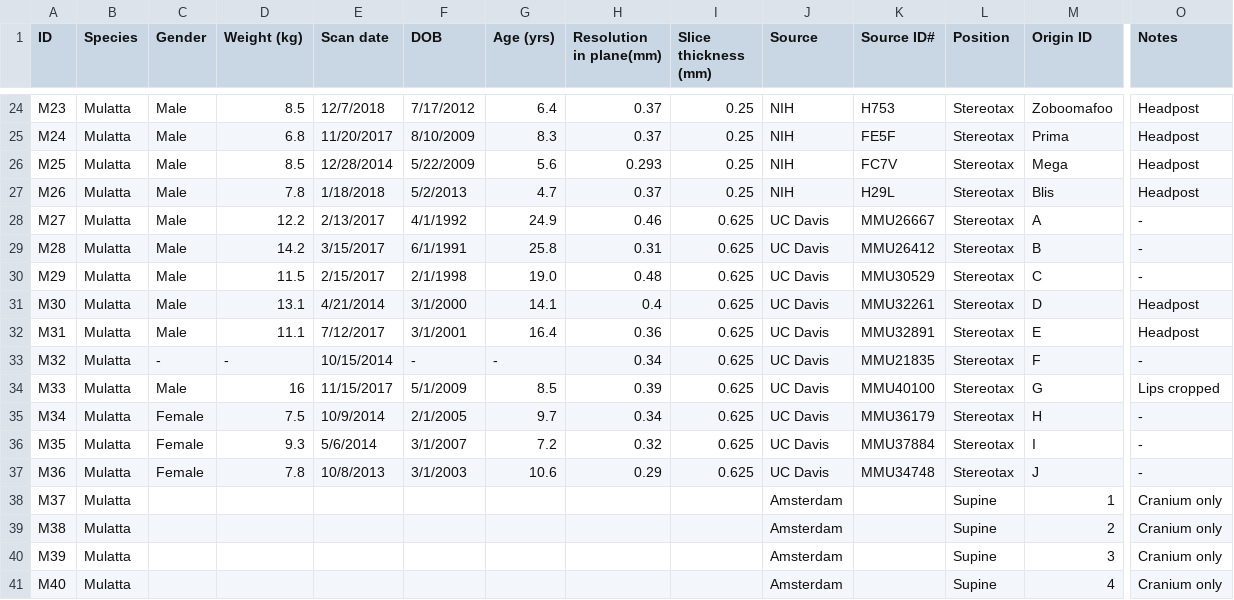
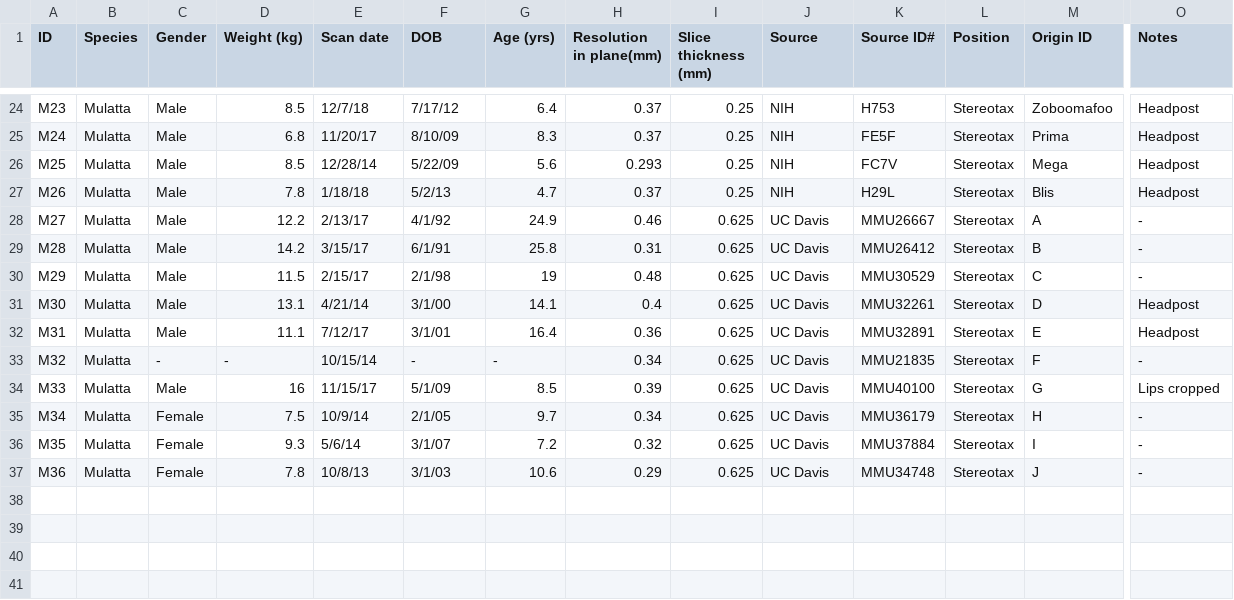
Before and after one commit to Phenomenal-Cat/MF3D-docs, a CSV file: source/_static/CSVs/MF3D_database.csv, drawn as a sheet; only a part is shown, gaps mark what is left out; rows hold the shown columns only; the diff covers the shown part only; the diff names each change by its address in the sheet, - before the commit and + after, or states it on an @@ line.

```diff
--- a/source/_static/CSVs/MF3D_database.csv
+++ b/source/_static/CSVs/MF3D_database.csv
-E24 (Scan date): 12/7/2018
+E24 (Scan date): 12/7/18
-F24 (DOB): 7/17/2012
+F24 (DOB): 7/17/12
-E25 (Scan date): 11/20/2017
+E25 (Scan date): 11/20/17
-F25 (DOB): 8/10/2009
+F25 (DOB): 8/10/09
-E26 (Scan date): 12/28/2014
+E26 (Scan date): 12/28/14
-F26 (DOB): 5/22/2009
+F26 (DOB): 5/22/09
-E27 (Scan date): 1/18/2018
+E27 (Scan date): 1/18/18
-F27 (DOB): 5/2/2013
+F27 (DOB): 5/2/13
-E28 (Scan date): 2/13/2017
+E28 (Scan date): 2/13/17
-F28 (DOB): 4/1/1992
+F28 (DOB): 4/1/92
-E29 (Scan date): 3/15/2017
+E29 (Scan date): 3/15/17
-F29 (DOB): 6/1/1991
+F29 (DOB): 6/1/91
-E30 (Scan date): 2/15/2017
+E30 (Scan date): 2/15/17
-F30 (DOB): 2/1/1998
+F30 (DOB): 2/1/98
-G30 (Age (yrs)): 19.0
+G30 (Age (yrs)): 19
-E31 (Scan date): 4/21/2014
+E31 (Scan date): 4/21/14
-F31 (DOB): 3/1/2000
+F31 (DOB): 3/1/00
-E32 (Scan date): 7/12/2017
+E32 (Scan date): 7/12/17
-F32 (DOB): 3/1/2001
+F32 (DOB): 3/1/01
-E33 (Scan date): 10/15/2014
+E33 (Scan date): 10/15/14
-E34 (Scan date): 11/15/2017
+E34 (Scan date): 11/15/17
-F34 (DOB): 5/1/2009
+F34 (DOB): 5/1/09
-E35 (Scan date): 10/9/2014
+E35 (Scan date): 10/9/14
-F35 (DOB): 2/1/2005
+F35 (DOB): 2/1/05
-E36 (Scan date): 5/6/2014
+E36 (Scan date): 5/6/14
-F36 (DOB): 3/1/2007
+F36 (DOB): 3/1/07
-E37 (Scan date): 10/8/2013
+E37 (Scan date): 10/8/13
-F37 (DOB): 3/1/2003
+F37 (DOB): 3/1/03
-row 38: M37 | Mulatta |  |  |  |  |  |  |  | Amsterdam |  | Supine | 1 | Cranium only
-row 39: M38 | Mulatta |  |  |  |  |  |  |  | Amsterdam |  | Supine | 2 | Cranium only
-row 40: M39 | Mulatta |  |  |  |  |  |  |  | Amsterdam |  | Supine | 3 | Cranium only
-row 41: M40 | Mulatta |  |  |  |  |  |  |  | Amsterdam |  | Supine | 4 | Cranium only
```
Also changed, not shown: 19 removed rows and 35 edited cells elsewhere in this file, 9 other files.
